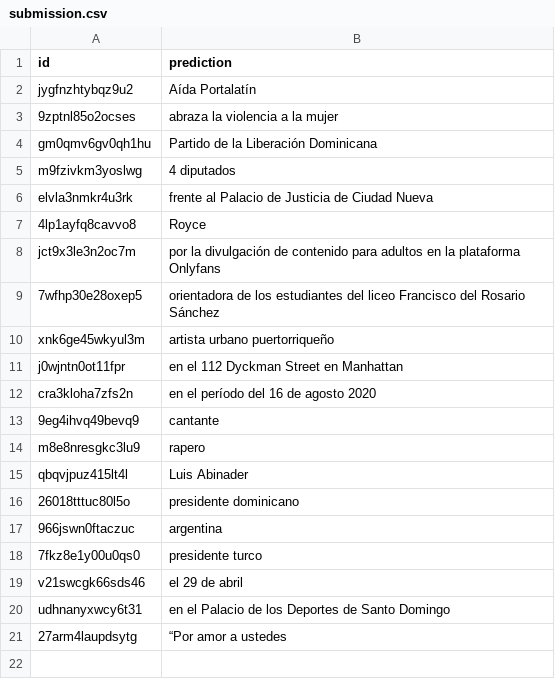
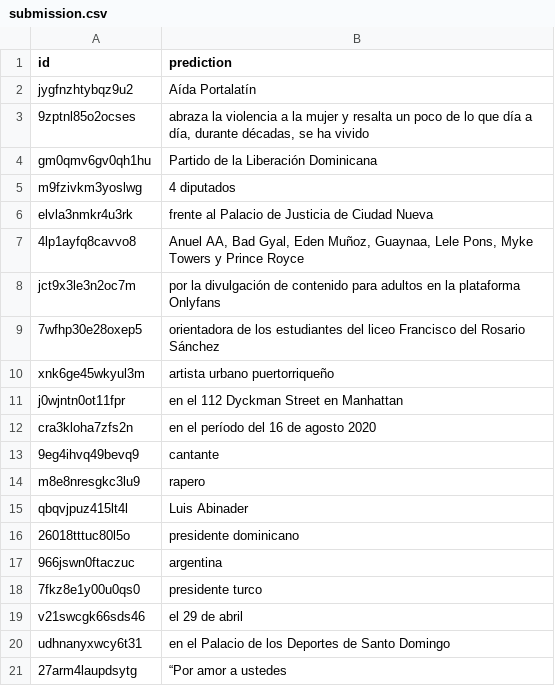
Before and after one commit to MariaJoseColas17/dominican-news-qa-challenge, a CSV file: submission.csv, drawn as a sheet.

Commit message:
submission file

```diff
--- a/submission.csv
+++ b/submission.csv
@@ -2,3 +2,3 @@
 jygfnzhtybqz9u2,Aída Portalatín
-9zptnl85o2ocses,abraza la violencia a la mujer
+9zptnl85o2ocses,"abraza la violencia a la mujer y resalta un poco de lo que día a día, durante décadas, se ha vivido"
 gm0qmv6gv0qh1hu,Partido de la Liberación Dominicana
@@ -6,3 +6,3 @@ m9fzivkm3yoslwg,4 diputados
 elvla3nmkr4u3rk,frente al Palacio de Justicia de Ciudad Nueva
-4lp1ayfq8cavvo8,Royce
+4lp1ayfq8cavvo8,"Anuel AA, Bad Gyal, Eden Muñoz, Guaynaa, Lele Pons, Myke Towers y Prince Royce"
 jct9x3le3n2oc7m,por la divulgación de contenido para adultos en la plataforma Onlyfans
```
